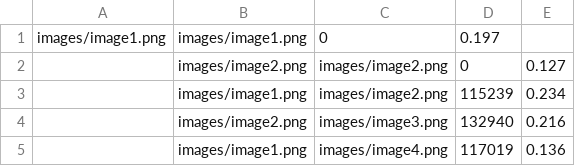
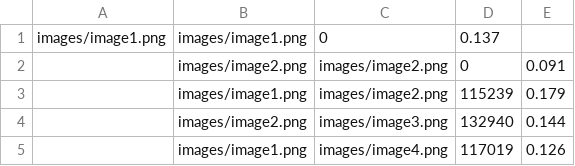
Before and after one commit to yaelsprikut/compare-img-cli, a CSV file: output.csv, drawn as a sheet.

```diff
--- a/output.csv
+++ b/output.csv
@@ -1,5 +1,5 @@
-images/image1.png,images/image1.png,0,0.197,
-,images/image2.png,images/image2.png,0,0.127,
-,images/image1.png,images/image2.png,115239,0.234,
-,images/image2.png,images/image3.png,132940,0.216,
-,images/image1.png,images/image4.png,117019,0.136,
+images/image1.png,images/image1.png,0,0.137,
+,images/image2.png,images/image2.png,0,0.091,
+,images/image1.png,images/image2.png,115239,0.179,
+,images/image2.png,images/image3.png,132940,0.144,
+,images/image1.png,images/image4.png,117019,0.126,
```
Also changed, not shown: 6 other files.
